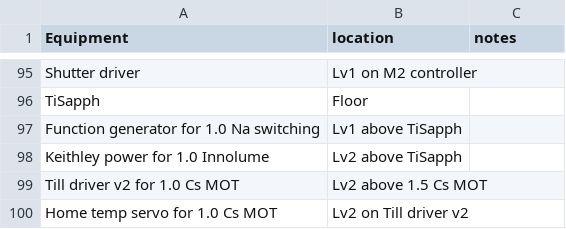
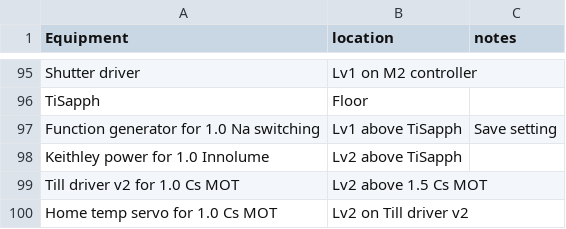
Before and after one commit to nacs-lab/yyc-data, a CSV file: presentations/2019-04-27_shutdown/equipments.csv, drawn as a sheet; only a part is shown, gaps mark what is left out; the diff covers the shown part only.

```diff
--- a/presentations/2019-04-27_shutdown/equipments.csv
+++ b/presentations/2019-04-27_shutdown/equipments.csv
@@ -96,3 +96,3 @@ Shutter driver,Lv1 on M2 controller,
 TiSapph,Floor,
-Function generator for 1.0 Na switching,Lv1 above TiSapph,
+Function generator for 1.0 Na switching,Lv1 above TiSapph,Save setting
 Keithley power for 1.0 Innolume,Lv2 above TiSapph,
```
Also changed, not shown: 4 added rows, 4 removed rows and 10 edited cells elsewhere in this file.
